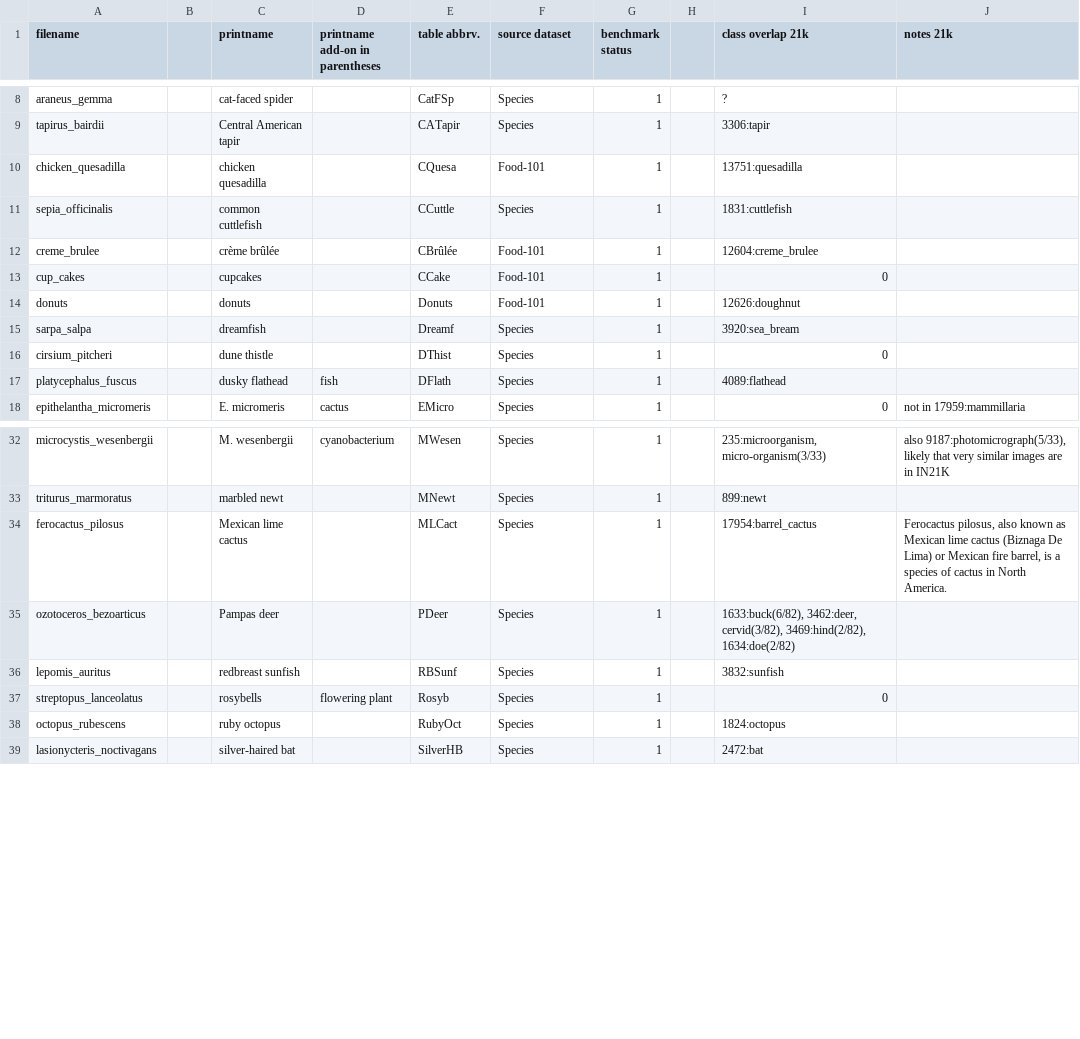
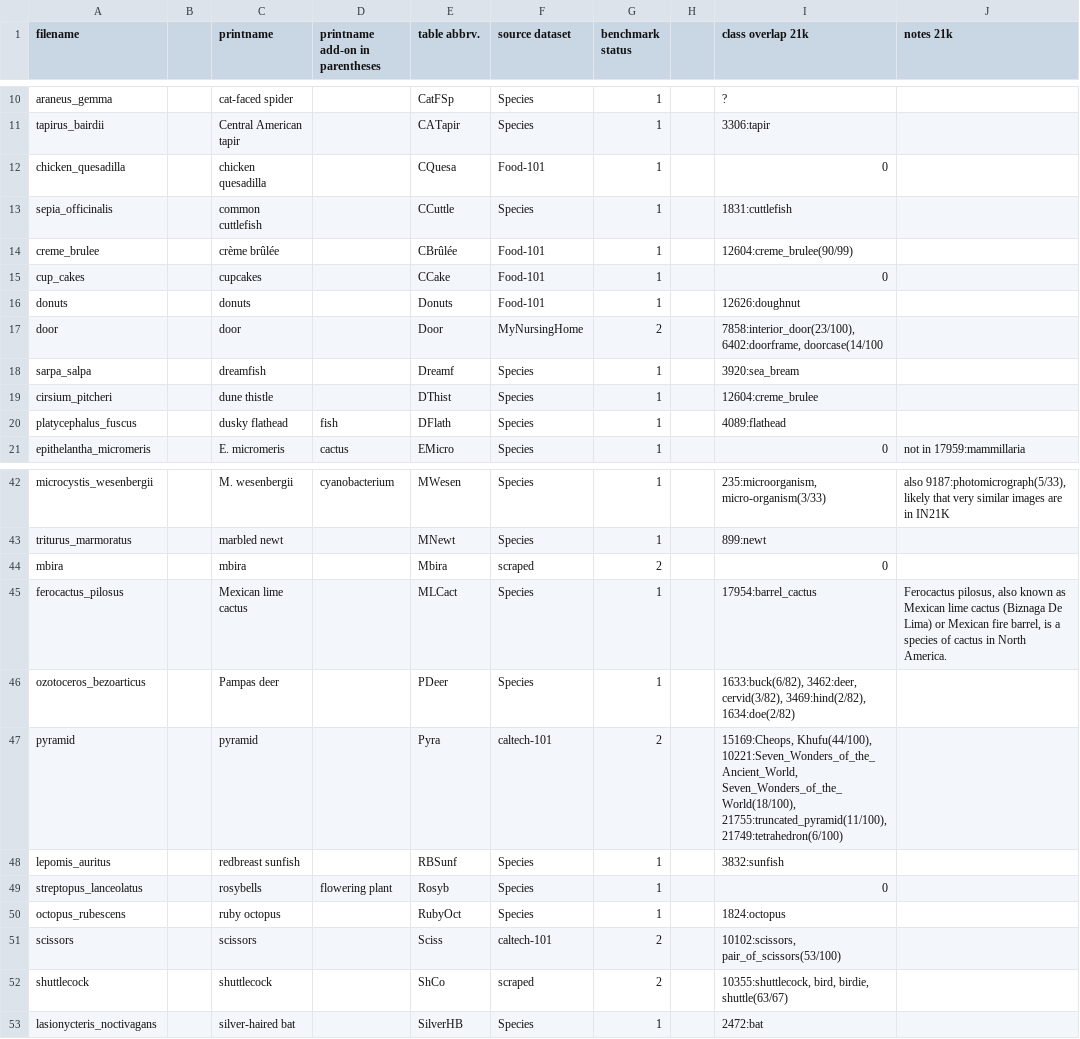
Before and after one commit to j-cb/NINCO, a CSV file: data/NINCO_class_names.csv, drawn as a sheet; only a part is shown, gaps mark what is left out; the diff covers the shown part only.

```diff
--- a/data/NINCO_class_names.csv
+++ b/data/NINCO_class_names.csv
@@ -9,9 +11,10 @@ araneus_gemma,,cat-faced spider,,CatFSp,Species,1,,?,
 tapirus_bairdii,,Central American tapir,,CATapir,Species,1,,3306:tapir,
-chicken_quesadilla,,chicken quesadilla,,CQuesa,Food-101,1,,13751:quesadilla,
+chicken_quesadilla,,chicken quesadilla,,CQuesa,Food-101,1,,0,
 sepia_officinalis,,common cuttlefish,,CCuttle,Species,1,,1831:cuttlefish,
-creme_brulee,,crème brûlée,,CBrûlée,Food-101,1,,12604:creme_brulee,
+creme_brulee,,crème brûlée,,CBrûlée,Food-101,1,,12604:creme_brulee(90/99),
 cup_cakes,,cupcakes,,CCake,Food-101,1,,0,
 donuts,,donuts,,Donuts,Food-101,1,,12626:doughnut,
+door,,door,,Door,MyNursingHome,2,,"7858:interior_door(23/100), 6402:doorframe, doorcase(14/100",
 sarpa_salpa,,dreamfish,,Dreamf,Species,1,,3920:sea_bream,
-cirsium_pitcheri,,dune thistle,,DThist,Species,1,,0,
+cirsium_pitcheri,,dune thistle,,DThist,Species,1,,12604:creme_brulee,
 platycephalus_fuscus,,dusky flathead,fish,DFlath,Species,1,,4089:flathead,
@@ -33,4 +43,6 @@ microcystis_wesenbergii,,M. wesenbergii,cyanobacterium,MWesen,Species,1,,"235:mi
 triturus_marmoratus,,marbled newt,,MNewt,Species,1,,899:newt,
+mbira,,mbira,,Mbira,scraped,2,,0,
 ferocactus_pilosus,,Mexican lime cactus,,MLCact,Species,1,,17954:barrel_cactus,"Ferocactus pilosus, also known as Mexican lime cactus (Biznaga De Lima) or Mexican fire barrel, is a species of cactus in North America."
 ozotoceros_bezoarticus,,Pampas deer,,PDeer,Species,1,,"1633:buck(6/82), 3462:deer, cervid(3/82), 3469:hind(2/82), 1634:doe(2/82)",
+pyramid,,pyramid,,Pyra,caltech-101,2,,"15169:Cheops, Khufu(44/100), 10221:Seven_Wonders_of_the_Ancient_World, Seven_Wonders_of_the_World(18/100), 21755:truncated_pyramid(11/100), 21749:tetrahedron(6/100)",
 lepomis_auritus,,redbreast sunfish,,RBSunf,Species,1,,3832:sunfish,
@@ -38,2 +50,4 @@ streptopus_lanceolatus,,rosybells,flowering plant,Rosyb,Species,1,,0,
 octopus_rubescens,,ruby octopus,,RubyOct,Species,1,,1824:octopus,
+scissors,,scissors,,Sciss,caltech-101,2,,"10102:scissors, pair_of_scissors(53/100)",
+shuttlecock,,shuttlecock,,ShCo,scraped,2,,"10355:shuttlecock, bird, birdie, shuttle(63/67)",
 lasionycteris_noctivagans,,silver-haired bat,,SilverHB,Species,1,,2472:bat,
```
Also changed, not shown: 21 added rows and 2 edited cells elsewhere in this file, 4 other files.
